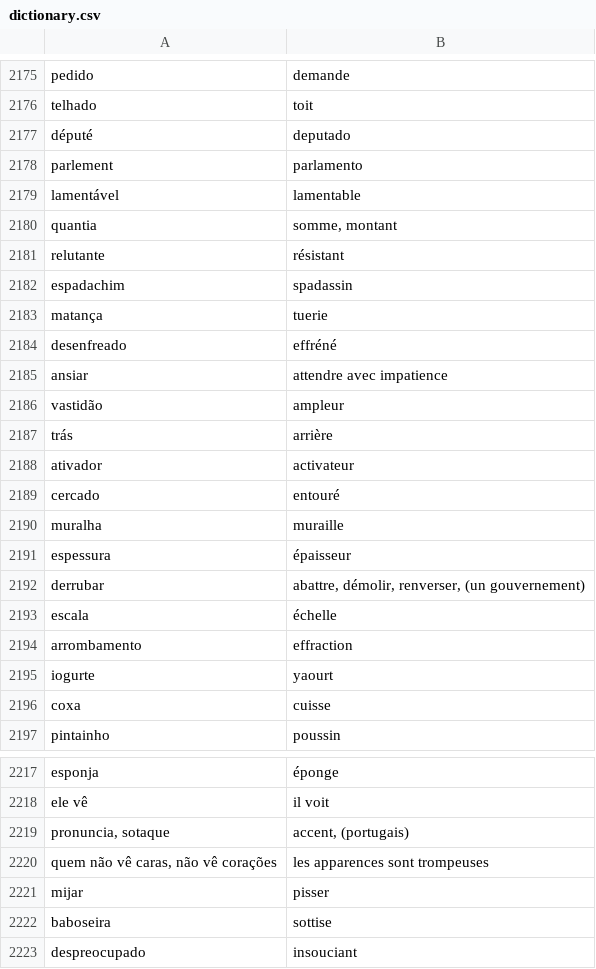
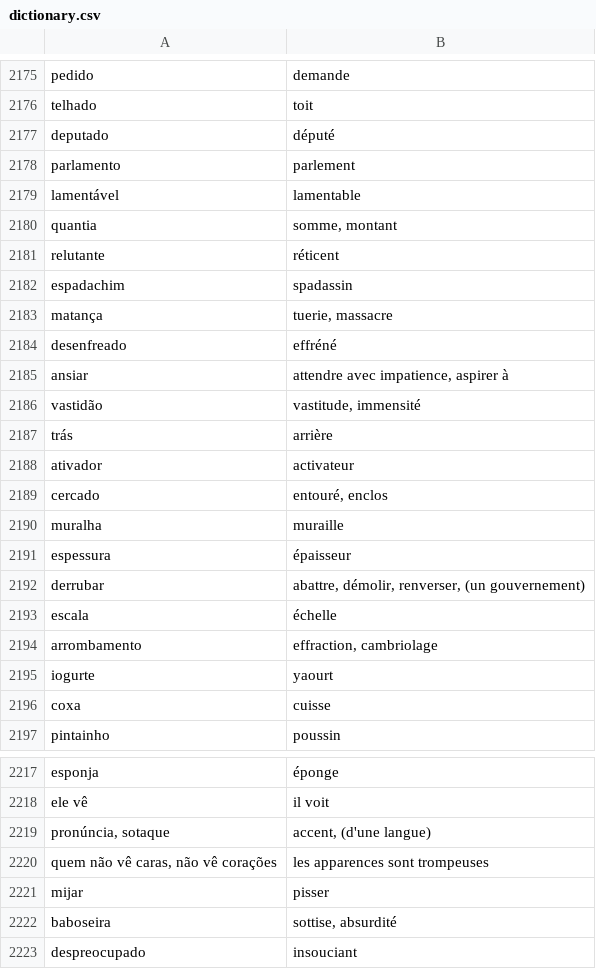
Before and after one commit to fgiannesini/Reminder, a CSV file: src/main/resources/dictionary.csv, drawn as a sheet; only a part is shown, gaps mark what is left out; the diff covers the shown part only.

Commit message:
fix dictionary until line 2550 with IA

```diff
--- a/src/main/resources/dictionary.csv
+++ b/src/main/resources/dictionary.csv
@@ -2176,15 +2176,15 @@ pedido;demande
 telhado;toit
-député;deputado
-parlement;parlamento
+deputado;député
+parlamento;parlement
 lamentável;lamentable
 quantia;somme, montant
-relutante;résistant
+relutante;réticent
 espadachim;spadassin
-matança;tuerie
+matança;tuerie, massacre
 desenfreado;effréné
-ansiar;attendre avec impatience
-vastidão;ampleur
+ansiar;attendre avec impatience, aspirer à
+vastidão;vastitude, immensité
 trás;arrière
 ativador;activateur
-cercado;entouré
+cercado;entouré, enclos
 muralha;muraille
@@ -2193,3 +2193,3 @@ derrubar;abattre, démolir, renverser, (un gouvernement)
 escala;échelle
-arrombamento;effraction
+arrombamento;effraction, cambriolage
 iogurte;yaourt
@@ -2218,6 +2218,6 @@ esponja;éponge
 ele vê;il voit
-pronuncia, sotaque;accent, (portugais)
+pronúncia, sotaque;accent, (d'une langue)
 quem não vê caras, não vê corações;les apparences sont trompeuses
 mijar;pisser
-baboseira;sottise
+baboseira;sottise, absurdité
 despreocupado;insouciant
```
Also changed, not shown: 3 added rows, 2 removed rows and 94 edited cells elsewhere in this file.
